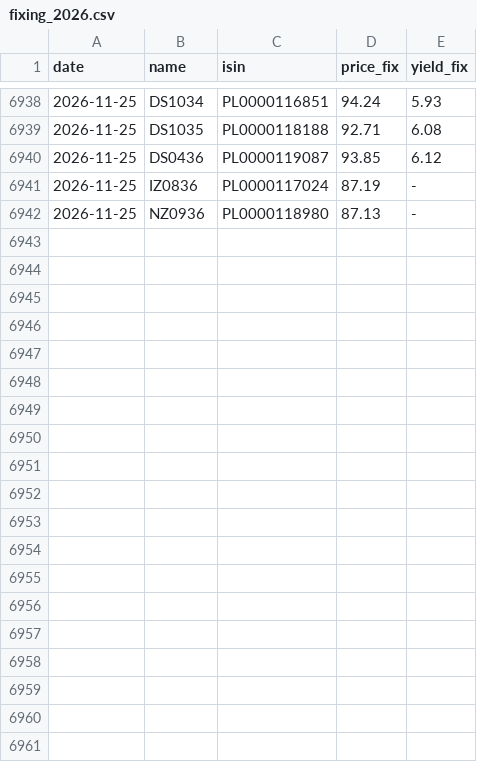
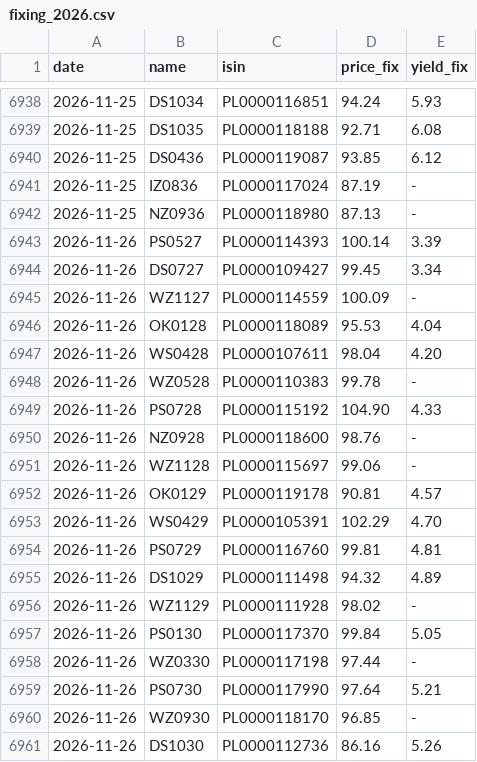
Before and after one commit to EthanC100/em-macro, a CSV file: data/raw/bondspot/fixing_2026.csv, drawn as a sheet; only a part is shown, gaps mark what is left out; the diff covers the shown part only; the diff names each change by its address in the sheet, - before the commit and + after, or states it on an @@ line.

```diff
--- a/data/raw/bondspot/fixing_2026.csv
+++ b/data/raw/bondspot/fixing_2026.csv
+row 6943: 2026-11-26 | PS0527 | PL0000114393 | 100.14 | 3.39
+row 6944: 2026-11-26 | DS0727 | PL0000109427 | 99.45 | 3.34
+row 6945: 2026-11-26 | WZ1127 | PL0000114559 | 100.09 | -
+row 6946: 2026-11-26 | OK0128 | PL0000118089 | 95.53 | 4.04
+row 6947: 2026-11-26 | WS0428 | PL0000107611 | 98.04 | 4.20
+row 6948: 2026-11-26 | WZ0528 | PL0000110383 | 99.78 | -
+row 6949: 2026-11-26 | PS0728 | PL0000115192 | 104.90 | 4.33
+row 6950: 2026-11-26 | NZ0928 | PL0000118600 | 98.76 | -
+row 6951: 2026-11-26 | WZ1128 | PL0000115697 | 99.06 | -
+row 6952: 2026-11-26 | OK0129 | PL0000119178 | 90.81 | 4.57
+row 6953: 2026-11-26 | WS0429 | PL0000105391 | 102.29 | 4.70
+row 6954: 2026-11-26 | PS0729 | PL0000116760 | 99.81 | 4.81
+row 6955: 2026-11-26 | DS1029 | PL0000111498 | 94.32 | 4.89
+row 6956: 2026-11-26 | WZ1129 | PL0000111928 | 98.02 | -
+row 6957: 2026-11-26 | PS0130 | PL0000117370 | 99.84 | 5.05
+row 6958: 2026-11-26 | WZ0330 | PL0000117198 | 97.44 | -
+row 6959: 2026-11-26 | PS0730 | PL0000117990 | 97.64 | 5.21
+row 6960: 2026-11-26 | WZ0930 | PL0000118170 | 96.85 | -
+row 6961: 2026-11-26 | DS1030 | PL0000112736 | 86.16 | 5.26
```
Also changed, not shown: 13 added rows and 2 edited cells elsewhere in this file, data/ledger/automation_log.csv, data/ledger/marks.csv, 4 other files.
